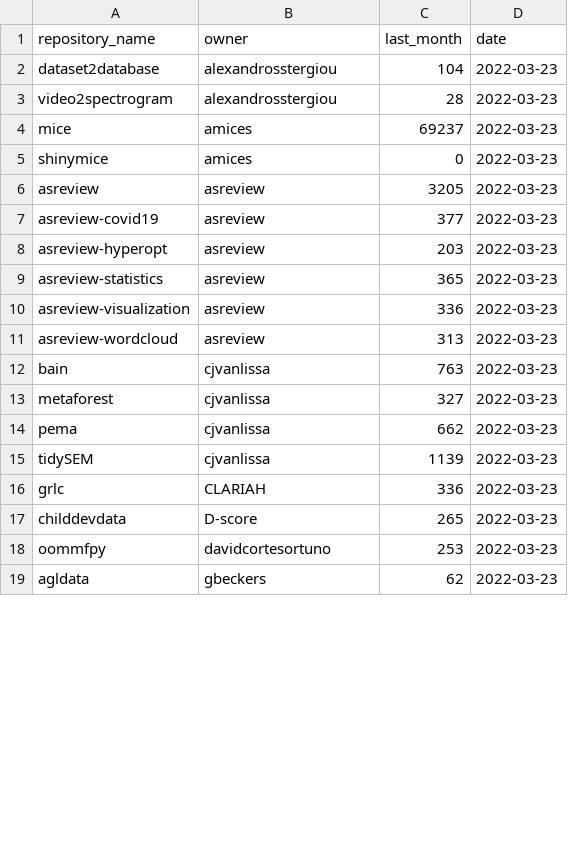
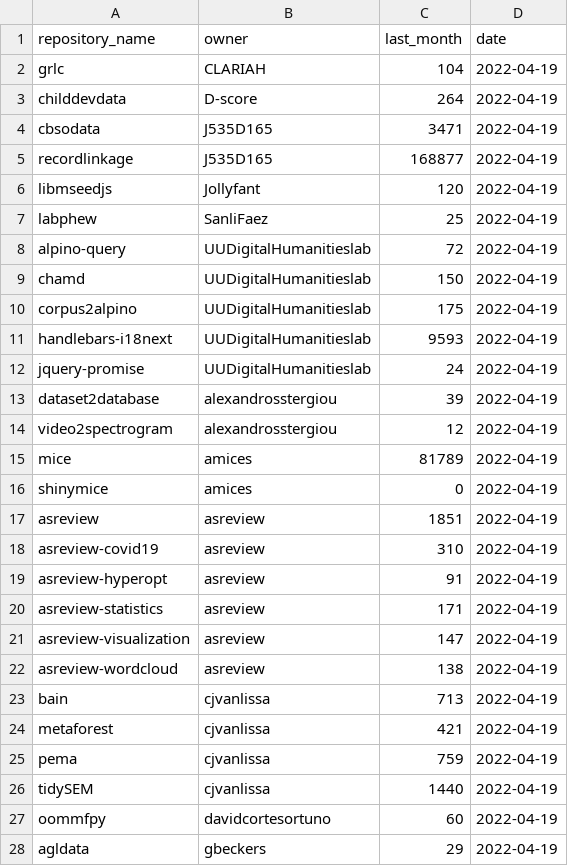
Before and after one commit to UtrechtUniversity/SWORDS-UU, a CSV file: collect_variables/results/download_stats.csv, drawn as a sheet; only a part is shown; the diff covers the shown part only.

```diff
--- a/collect_variables/results/download_stats.csv
+++ b/collect_variables/results/download_stats.csv
@@ -1,19 +1,28 @@
 repository_name,owner,last_month,date
-dataset2database,alexandrosstergiou,104,2022-03-23
-video2spectrogram,alexandrosstergiou,28,2022-03-23
-mice,amices,69237,2022-03-23
-shinymice,amices,0,2022-03-23
-asreview,asreview,3205,2022-03-23
-asreview-covid19,asreview,377,2022-03-23
-asreview-hyperopt,asreview,203,2022-03-23
-asreview-statistics,asreview,365,2022-03-23
-asreview-visualization,asreview,336,2022-03-23
-asreview-wordcloud,asreview,313,2022-03-23
-bain,cjvanlissa,763,2022-03-23
-metaforest,cjvanlissa,327,2022-03-23
-pema,cjvanlissa,662,2022-03-23
-tidySEM,cjvanlissa,1139,2022-03-23
-grlc,CLARIAH,336,2022-03-23
-childdevdata,D-score,265,2022-03-23
-oommfpy,davidcortesortuno,253,2022-03-23
-agldata,gbeckers,62,2022-03-23
+grlc,CLARIAH,104,2022-04-19
+childdevdata,D-score,264,2022-04-19
+cbsodata,J535D165,3471,2022-04-19
+recordlinkage,J535D165,168877,2022-04-19
+libmseedjs,Jollyfant,120,2022-04-19
+labphew,SanliFaez,25,2022-04-19
+alpino-query,UUDigitalHumanitieslab,72,2022-04-19
+chamd,UUDigitalHumanitieslab,150,2022-04-19
+corpus2alpino,UUDigitalHumanitieslab,175,2022-04-19
+handlebars-i18next,UUDigitalHumanitieslab,9593,2022-04-19
+jquery-promise,UUDigitalHumanitieslab,24,2022-04-19
+dataset2database,alexandrosstergiou,39,2022-04-19
+video2spectrogram,alexandrosstergiou,12,2022-04-19
+mice,amices,81789,2022-04-19
+shinymice,amices,0,2022-04-19
+asreview,asreview,1851,2022-04-19
+asreview-covid19,asreview,310,2022-04-19
+asreview-hyperopt,asreview,91,2022-04-19
+asreview-statistics,asreview,171,2022-04-19
+asreview-visualization,asreview,147,2022-04-19
+asreview-wordcloud,asreview,138,2022-04-19
+bain,cjvanlissa,713,2022-04-19
+metaforest,cjvanlissa,421,2022-04-19
+pema,cjvanlissa,759,2022-04-19
+tidySEM,cjvanlissa,1440,2022-04-19
+oommfpy,davidcortesortuno,60,2022-04-19
+agldata,gbeckers,29,2022-04-19
```
Also changed, not shown: 9 removed rows and 12 edited cells elsewhere in this file, 1 other file.
